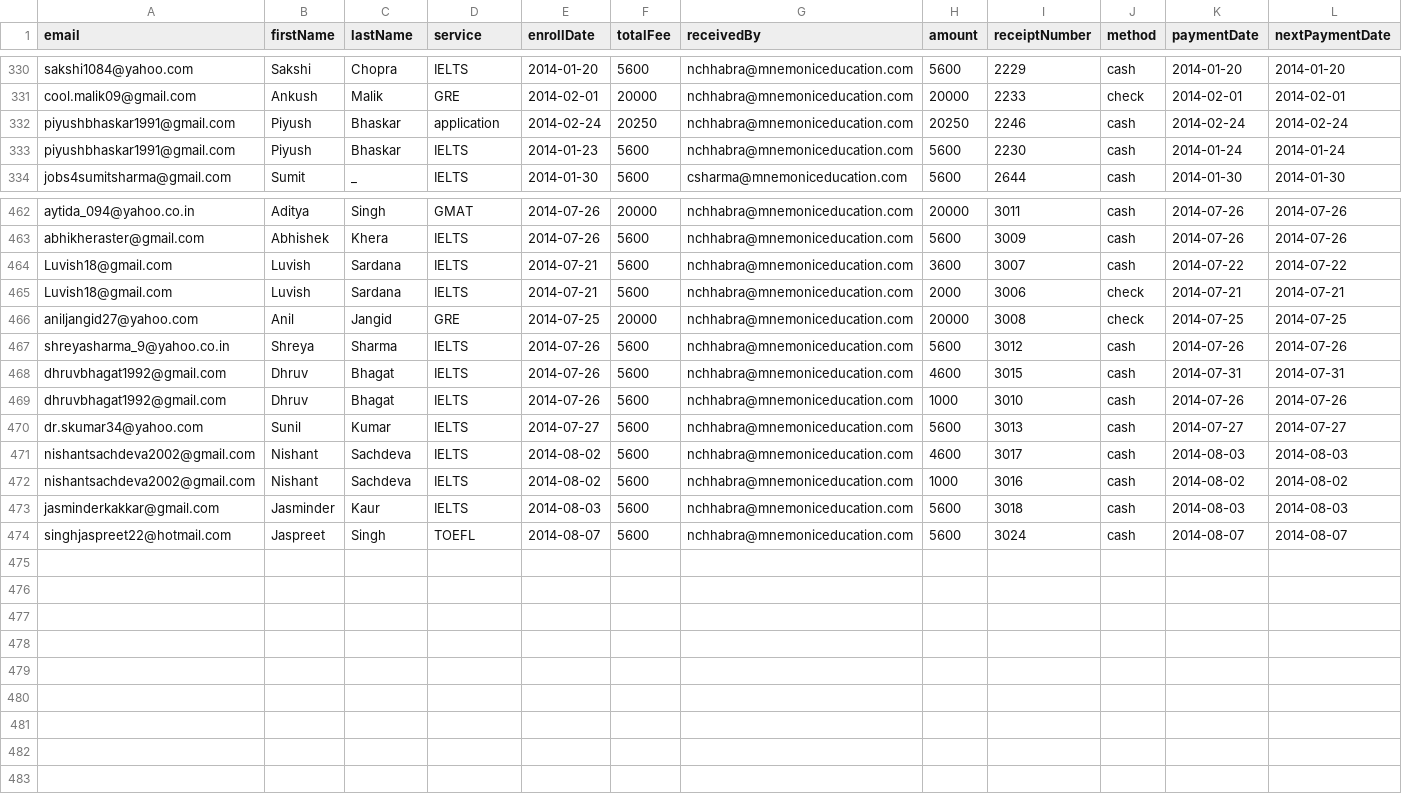
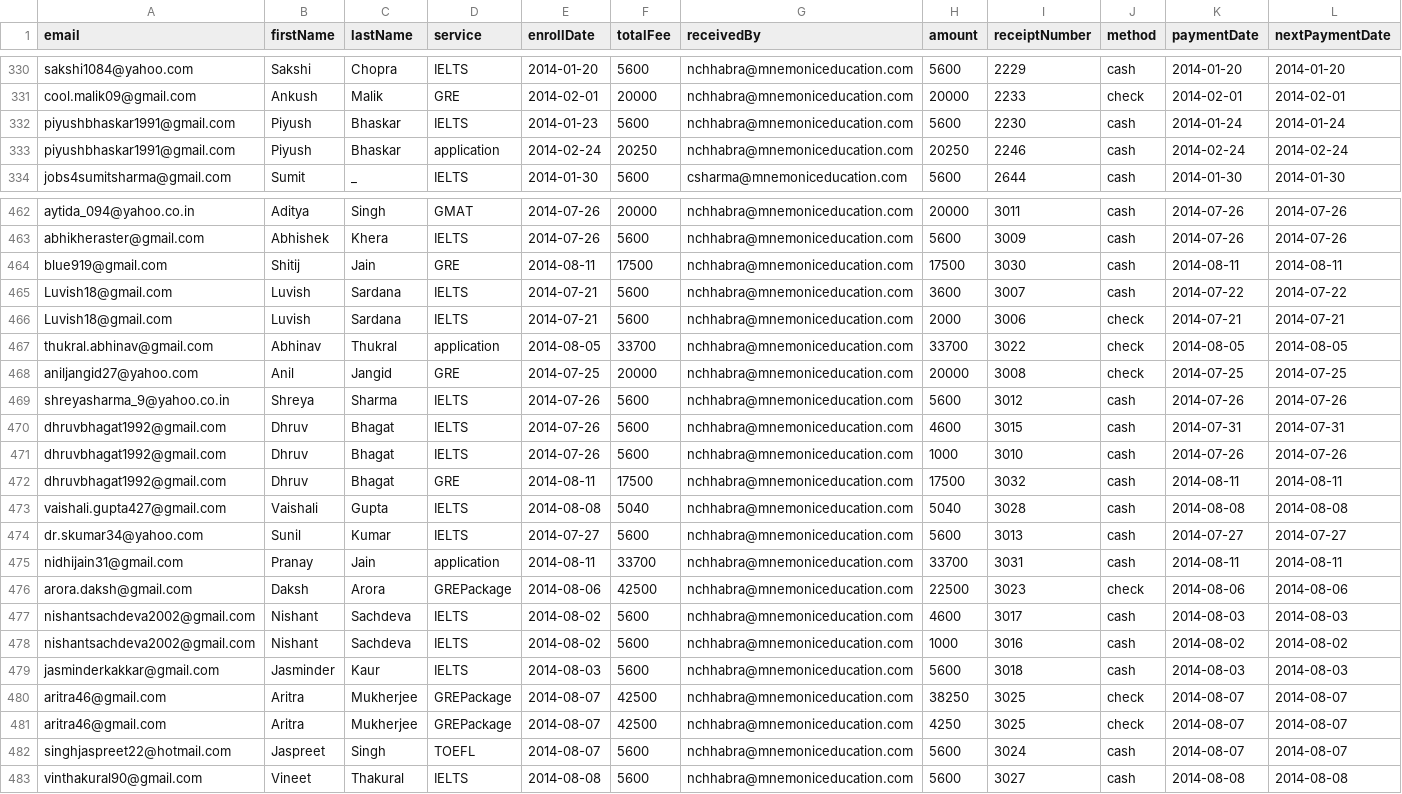
Before and after one commit to abhirakshit/Nirvana, a CSV file: data/student_payments.csv, drawn as a sheet; only a part is shown, gaps mark what is left out.

```diff
--- a/data/student_payments.csv
+++ b/data/student_payments.csv
@@ -331,4 +331,4 @@ sakshi1084@yahoo.com,Sakshi,Chopra,IELTS,2014-01-20,5600,nchhabra@mnemoniceducat
 cool.malik09@gmail.com,Ankush,Malik,GRE,2014-02-01,20000,nchhabra@mnemoniceducation.com,20000,2233,check,2014-02-01,2014-02-01
+piyushbhaskar1991@gmail.com,Piyush,Bhaskar,IELTS,2014-01-23,5600,nchhabra@mnemoniceducation.com,5600,2230,cash,2014-01-24,2014-01-24
 piyushbhaskar1991@gmail.com,Piyush,Bhaskar,application,2014-02-24,20250,nchhabra@mnemoniceducation.com,20250,2246,cash,2014-02-24,2014-02-24
-piyushbhaskar1991@gmail.com,Piyush,Bhaskar,IELTS,2014-01-23,5600,nchhabra@mnemoniceducation.com,5600,2230,cash,2014-01-24,2014-01-24
 jobs4sumitsharma@gmail.com,Sumit,_,IELTS,2014-01-30,5600,csharma@mnemoniceducation.com,5600,2644,cash,2014-01-30,2014-01-30
@@ -463,4 +463,6 @@ aytida_094@yahoo.co.in,Aditya,Singh,GMAT,2014-07-26,20000,nchhabra@mnemoniceduca
 abhikheraster@gmail.com,Abhishek,Khera,IELTS,2014-07-26,5600,nchhabra@mnemoniceducation.com,5600,3009,cash,2014-07-26,2014-07-26
+blue919@gmail.com,Shitij,Jain,GRE,2014-08-11,17500,nchhabra@mnemoniceducation.com,17500,3030,cash,2014-08-11,2014-08-11
 Luvish18@gmail.com,Luvish,Sardana,IELTS,2014-07-21,5600,nchhabra@mnemoniceducation.com,3600,3007,cash,2014-07-22,2014-07-22
 Luvish18@gmail.com,Luvish,Sardana,IELTS,2014-07-21,5600,nchhabra@mnemoniceducation.com,2000,3006,check,2014-07-21,2014-07-21
+thukral.abhinav@gmail.com,Abhinav,Thukral,application,2014-08-05,33700,nchhabra@mnemoniceducation.com,33700,3022,check,2014-08-05,2014-08-05
 aniljangid27@yahoo.com,Anil,Jangid,GRE,2014-07-25,20000,nchhabra@mnemoniceducation.com,20000,3008,check,2014-07-25,2014-07-25
@@ -469,3 +471,7 @@ dhruvbhagat1992@gmail.com,Dhruv,Bhagat,IELTS,2014-07-26,5600,nchhabra@mnemoniced
 dhruvbhagat1992@gmail.com,Dhruv,Bhagat,IELTS,2014-07-26,5600,nchhabra@mnemoniceducation.com,1000,3010,cash,2014-07-26,2014-07-26
+dhruvbhagat1992@gmail.com,Dhruv,Bhagat,GRE,2014-08-11,17500,nchhabra@mnemoniceducation.com,17500,3032,cash,2014-08-11,2014-08-11
+vaishali.gupta427@gmail.com,Vaishali,Gupta,IELTS,2014-08-08,5040,nchhabra@mnemoniceducation.com,5040,3028,cash,2014-08-08,2014-08-08
 dr.skumar34@yahoo.com,Sunil,Kumar,IELTS,2014-07-27,5600,nchhabra@mnemoniceducation.com,5600,3013,cash,2014-07-27,2014-07-27
+nidhijain31@gmail.com,Pranay,Jain,application,2014-08-11,33700,nchhabra@mnemoniceducation.com,33700,3031,cash,2014-08-11,2014-08-11
+arora.daksh@gmail.com,Daksh,Arora,GREPackage,2014-08-06,42500,nchhabra@mnemoniceducation.com,22500,3023,check,2014-08-06,2014-08-06
 nishantsachdeva2002@gmail.com,Nishant,Sachdeva,IELTS,2014-08-02,5600,nchhabra@mnemoniceducation.com,4600,3017,cash,2014-08-03,2014-08-03
@@ -473,2 +479,5 @@ nishantsachdeva2002@gmail.com,Nishant,Sachdeva,IELTS,2014-08-02,5600,nchhabra@mn
 jasminderkakkar@gmail.com,Jasminder,Kaur,IELTS,2014-08-03,5600,nchhabra@mnemoniceducation.com,5600,3018,cash,2014-08-03,2014-08-03
+aritra46@gmail.com,Aritra,Mukherjee,GREPackage,2014-08-07,42500,nchhabra@mnemoniceducation.com,38250,3025,check,2014-08-07,2014-08-07
+aritra46@gmail.com,Aritra,Mukherjee,GREPackage,2014-08-07,42500,nchhabra@mnemoniceducation.com,4250,3025,check,2014-08-07,2014-08-07
 singhjaspreet22@hotmail.com,Jaspreet,Singh,TOEFL,2014-08-07,5600,nchhabra@mnemoniceducation.com,5600,3024,cash,2014-08-07,2014-08-07
+vinthakural90@gmail.com,Vineet,Thakural,IELTS,2014-08-08,5600,nchhabra@mnemoniceducation.com,5600,3027,cash,2014-08-08,2014-08-08
```
Also changed, not shown: data/student_country.csv, data/student_enrollments.csv, 7 other files.
